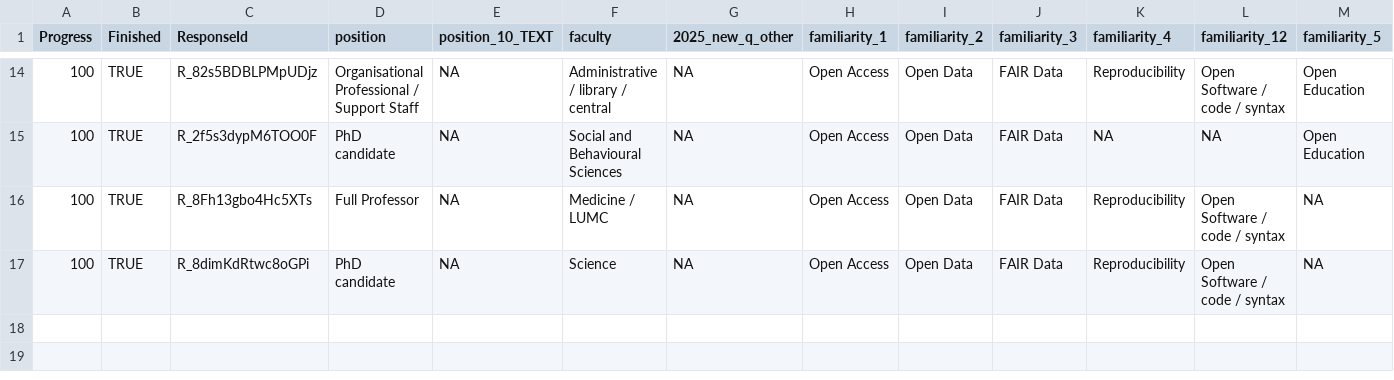
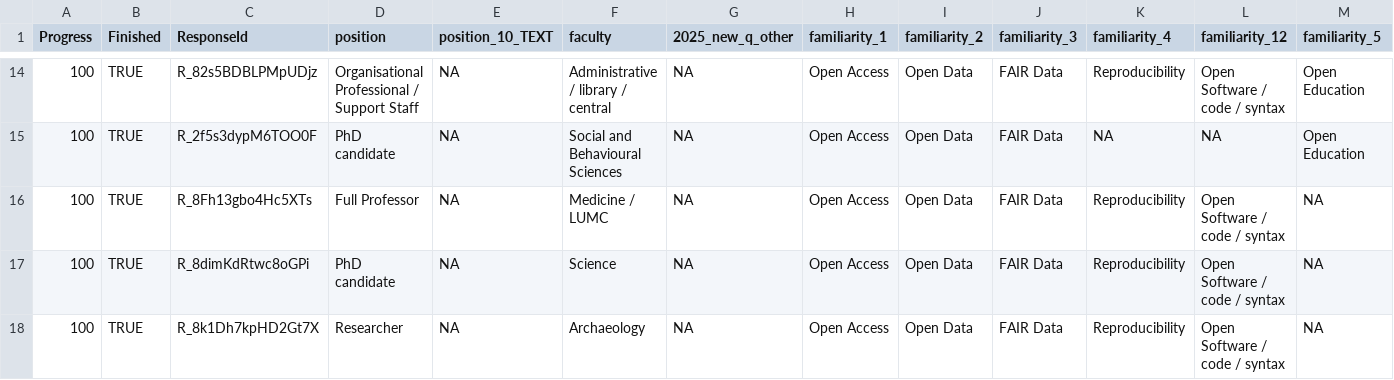
Before and after one commit to bbartholdy/os-survey-unileiden, a CSV file: data/2025_responses-wide.csv, drawn as a sheet; only a part is shown, gaps mark what is left out; rows hold the shown columns only; the diff names each change by its address in the sheet, - before the commit and + after, or states it on an @@ line.

Commit message:
update responses

```diff
--- a/data/2025_responses-wide.csv
+++ b/data/2025_responses-wide.csv
+row 18: 100 | TRUE | R_8k1Dh7kpHD2Gt7X | Researcher | NA | Archaeology | NA | Open Access | Open Data | FAIR Data | Reproducibility | Open Software / code / syntax | NA
```
